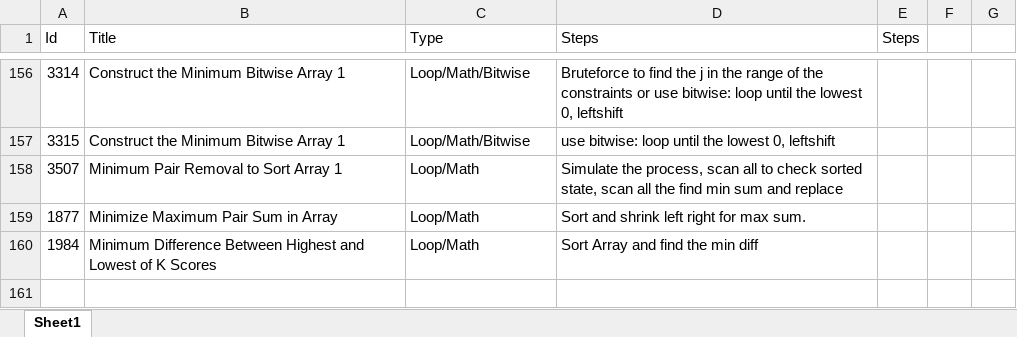
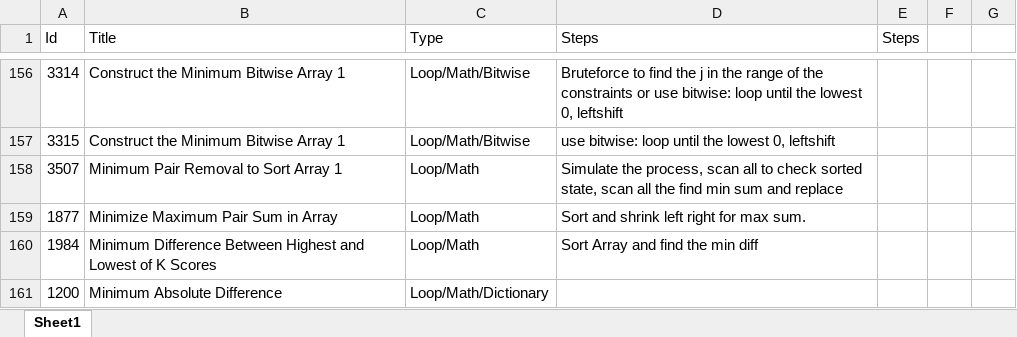
Before and after one commit to Mvrs10/LC_Solutions, an Excel workbook: Pseudo.xlsx, sheet Sheet1, drawn as a sheet; only a part is shown, gaps mark what is left out; values as stored, in another font and other column widths than the file's, no borders; the diff names each change by its address in the sheet, - before the commit and + after, or states it on an @@ line.

Commit message:
Minimum Absolute Difference.

```diff
--- a/Pseudo.xlsx (sheet Sheet1)
+++ b/Pseudo.xlsx (sheet Sheet1)
+row 161: 1200 | Minimum Absolute Difference | Loop/Math/Dictionary
```
Also changed, not shown: 3 other files.
